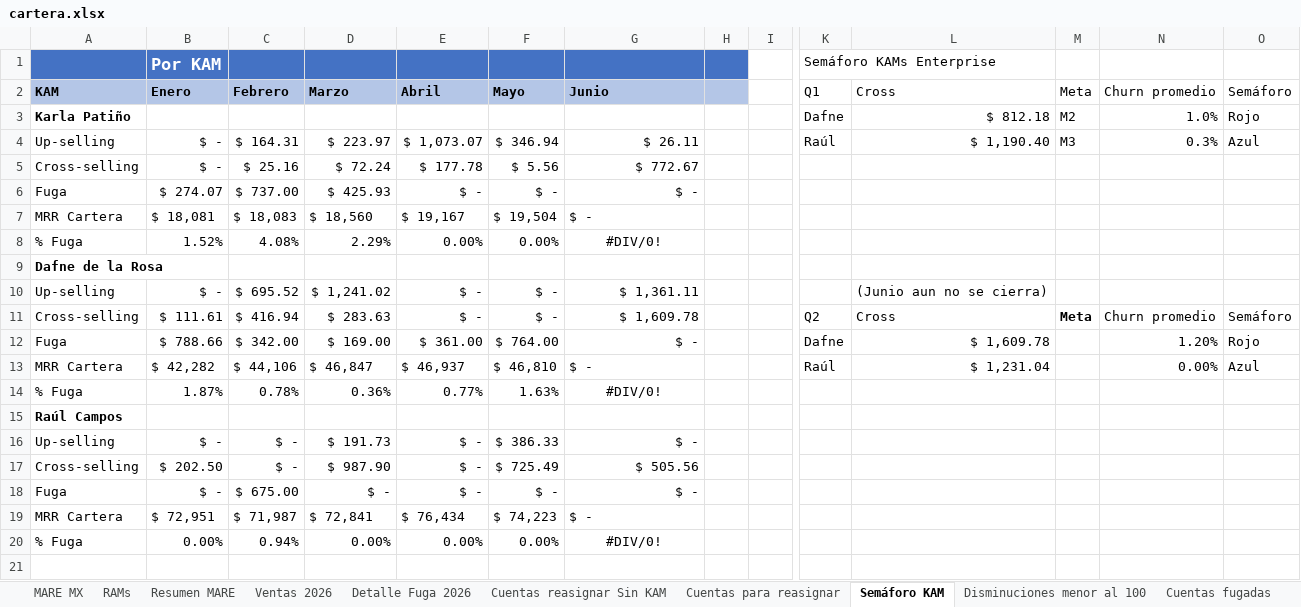
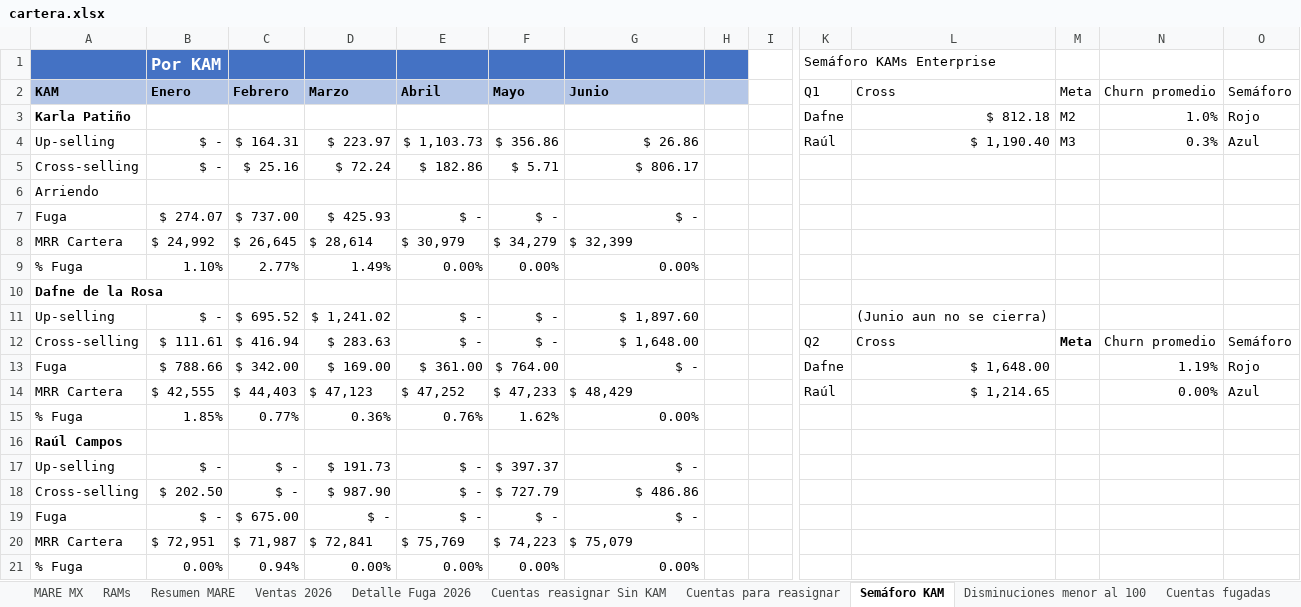
Before and after one commit to fdurancontreras4-ui/monitor-cartera-mx, an Excel workbook: cartera.xlsx, sheet Semáforo KAM, drawn as a sheet; only a part is shown, gaps mark what is left out; values as stored, in another font and other column widths than the file's, no borders; removed rows and columns are numbered as before the commit, all else as after; rows hold the shown columns only; the diff names each change by its address in the sheet, - before the commit and + after, or states it on an @@ line.

Commit message:
salud y cartera 13 de julio

```diff
--- a/cartera.xlsx (sheet Semáforo KAM)
+++ b/cartera.xlsx (sheet Semáforo KAM)
-E4 (Abril): $ 1,073.07
+E4 (Abril): $ 1,103.73
-F4 (Mayo): $ 346.94
+F4 (Mayo): $ 356.86
-G4 (Junio): $ 26.11
+G4 (Junio): $ 26.86
-E5 (Abril): $ 177.78
+E5 (Abril): $ 182.86
-F5 (Mayo): $ 5.56
+F5 (Mayo): $ 5.71
-G5 (Junio): $ 772.67
+G5 (Junio): $ 806.17
+row 6: Arriendo
-row 7: MRR Cartera | $ 18,081 | $ 18,083 | $ 18,560 | $ 19,167 | $ 19,504 | $ -
+row 8: MRR Cartera | $ 24,992 | $ 26,645 | $ 28,614 | $ 30,979 | $ 34,279 | $ 32,399
-B9 (Enero): 1.52%
+B9 (Enero): 1.10%
-C9 (Febrero): 4.08%
+C9 (Febrero): 2.77%
-D9 (Marzo): 2.29%
+D9 (Marzo): 1.49%
-G9 (Junio): #DIV/0!
+G9 (Junio): 0.00%
-G9 alignment: center
+G9 alignment: right
-G11 (Junio): $ 1,361.11
+G11 (Junio): $ 1,897.60
-G12 (Junio): $ 1,609.78
+G12 (Junio): $ 1,648.00
-L13 (Cross): $ 1,609.78
+L13 (Cross): $ 1,648.00
-N13 (Churn promedio): 1.20%
+N13 (Churn promedio): 1.19%
-B14 (Enero): $ 42,282
+B14 (Enero): $ 42,555
-C14 (Febrero): $ 44,106
+C14 (Febrero): $ 44,403
-D14 (Marzo): $ 46,847
+D14 (Marzo): $ 47,123
-E14 (Abril): $ 46,937
+E14 (Abril): $ 47,252
-F14 (Mayo): $ 46,810
+F14 (Mayo): $ 47,233
-G14 (Junio): $ -
+G14 (Junio): $ 48,429
-L14 (Cross): $ 1,231.04
+L14 (Cross): $ 1,214.65
-row 14: % Fuga | 1.87% | 0.78% | 0.36% | 0.77% | 1.63% | #DIV/0!
+row 15: % Fuga | 1.85% | 0.77% | 0.36% | 0.76% | 1.62% | 0.00%
-F17 (Mayo): $ 386.33
+F17 (Mayo): $ 397.37
-F18 (Mayo): $ 725.49
+F18 (Mayo): $ 727.79
-G18 (Junio): $ 505.56
+G18 (Junio): $ 486.86
-E20 (Abril): $ 76,434
+E20 (Abril): $ 75,769
-G20 (Junio): $ -
+G20 (Junio): $ 75,079
-G21 (Junio): #DIV/0!
+G21 (Junio): 0.00%
-G21 alignment: center
+G21 alignment: right
```
Also changed, not shown: sheet MARE MX, sheet Ventas 2026, sheet Resumen MARE, sheet Cuentas fugadas, sheet Cuentas para reasignar, sheet Detalle Fuga 2026, 1 more sheet, formulas that keep their value, hidden cells, 1 other file.
